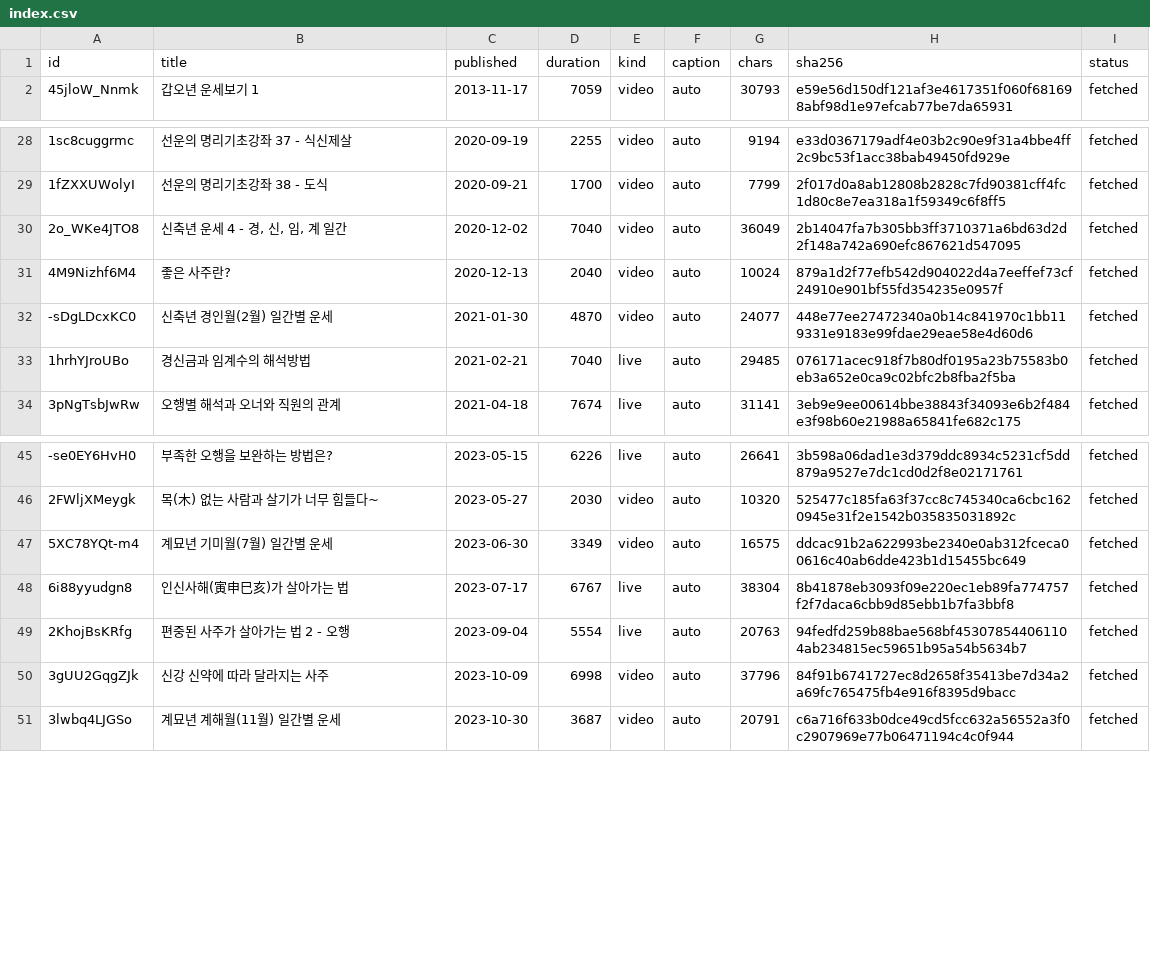
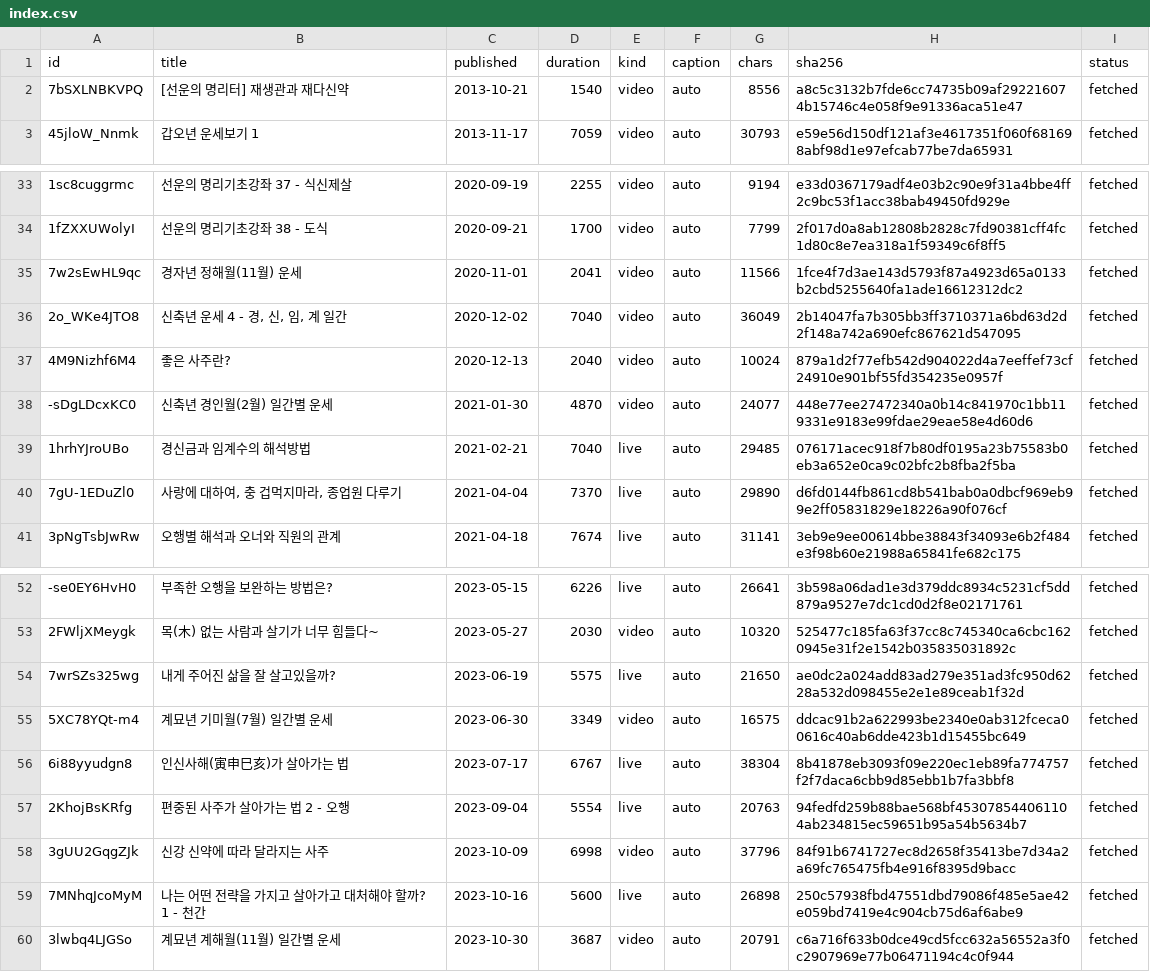
Before and after one commit to dlwjdgh95-byte/SAJU, a CSV file: research/sunwoon/index.csv, drawn as a sheet; only a part is shown, gaps mark what is left out; the diff covers the shown part only; the diff names each change by its address in the sheet, - before the commit and + after, or states it on an @@ line.

```diff
--- a/research/sunwoon/index.csv
+++ b/research/sunwoon/index.csv
+row 2: 7bSXLNBKVPQ | [선운의 명리터] 재생관과 재다신약 | 2013-10-21 | 1540 | video | auto | 8556 | a8c5c3132b7fde6cc74735b09af292216074b15746c4e058f9e91336aca51e47 | fetched
+row 35: 7w2sEwHL9qc | 경자년 정해월(11월) 운세 | 2020-11-01 | 2041 | video | auto | 11566 | 1fce4f7d3ae143d5793f87a4923d65a0133b2cbd5255640fa1ade16612312dc2 | fetched
+row 40: 7gU-1EDuZl0 | 사랑에 대하여, 충 겁먹지마라, 종업원 다루기 | 2021-04-04 | 7370 | live | auto | 29890 | d6fd0144fb861cd8b541bab0a0dbcf969eb99e2ff05831829e18226a90f076cf | fetched
+row 54: 7wrSZs325wg | 내게 주어진 삶을 잘 살고있을까? | 2023-06-19 | 5575 | live | auto | 21650 | ae0dc2a024add83ad279e351ad3fc950d6228a532d098455e2e1e89ceab1f32d | fetched
+row 59: 7MNhqJcoMyM | 나는 어떤 전략을 가지고 살아가고 대처해야 할까? 1 - 천간 | 2023-10-16 | 5600 | live | auto | 26898 | 250c57938fbd47551dbd79086f485e5ae42e059bd7419e4c904cb75d6af6abe9 | fetched
```
Also changed, not shown: 5 added rows and 10 removed rows elsewhere in this file.
